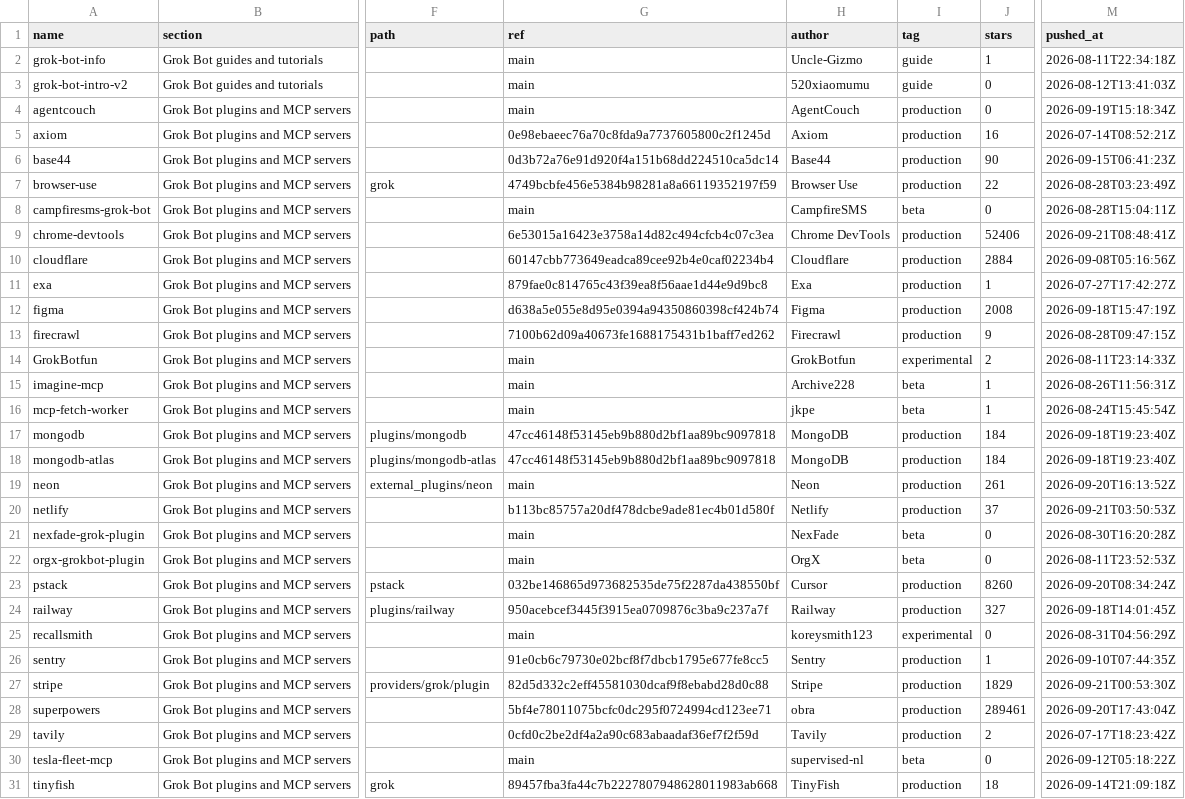
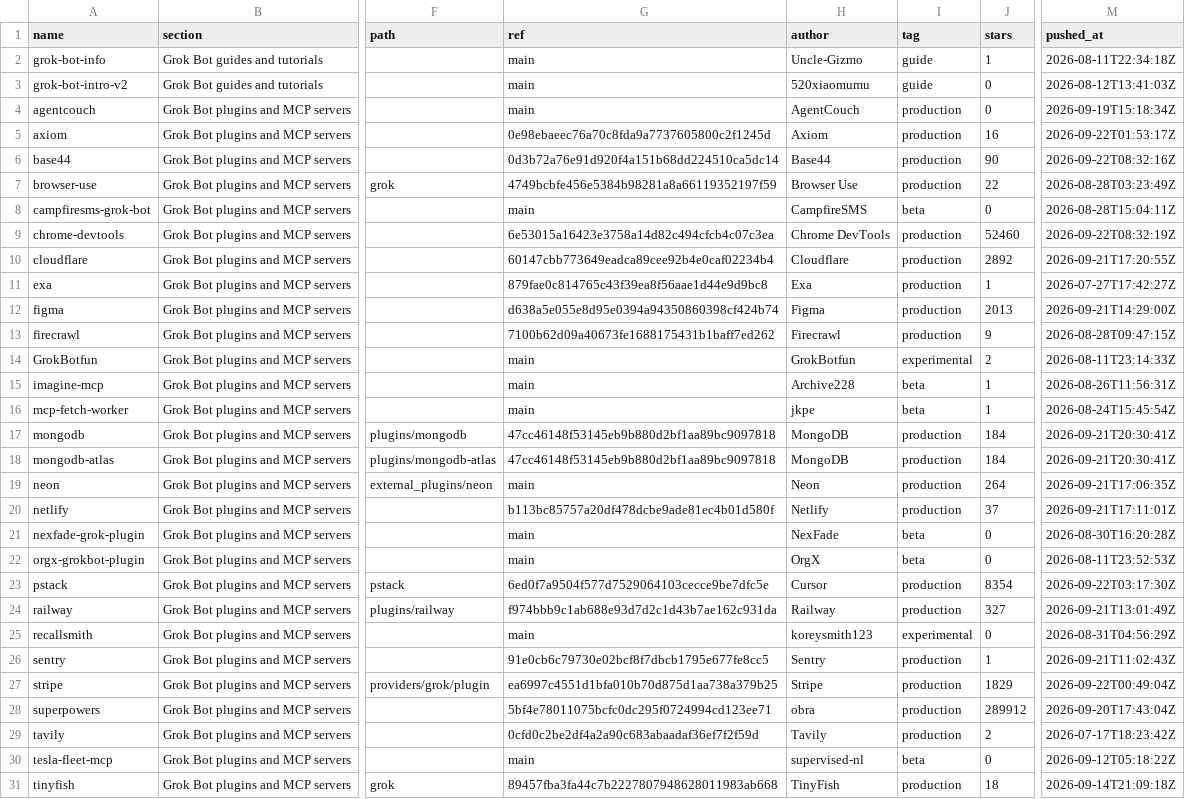
Before and after one commit to ZeroPointRepo/awesome-grok-bot, a CSV file: catalog.csv, drawn as a sheet; only a part is shown, gaps mark what is left out; the diff covers the shown part only; the diff names each change by its address in the sheet, - before the commit and + after, or states it on an @@ line.

```diff
--- a/catalog.csv
+++ b/catalog.csv
-M5 (pushed_at): 2026-07-14T08:52:21Z
+M5 (pushed_at): 2026-09-22T01:53:17Z
-M6 (pushed_at): 2026-09-15T06:41:23Z
+M6 (pushed_at): 2026-09-22T08:32:16Z
-J9 (stars): 52406
+J9 (stars): 52460
-M9 (pushed_at): 2026-09-21T08:48:41Z
+M9 (pushed_at): 2026-09-22T08:32:19Z
-J10 (stars): 2884
+J10 (stars): 2892
-M10 (pushed_at): 2026-09-08T05:16:56Z
+M10 (pushed_at): 2026-09-21T17:20:55Z
-J12 (stars): 2008
+J12 (stars): 2013
-M12 (pushed_at): 2026-09-18T15:47:19Z
+M12 (pushed_at): 2026-09-21T14:29:00Z
-M17:M18 (pushed_at): 2026-09-18T19:23:40Z
+M17:M18 (pushed_at): 2026-09-21T20:30:41Z
-J19 (stars): 261
+J19 (stars): 264
-M19 (pushed_at): 2026-09-20T16:13:52Z
+M19 (pushed_at): 2026-09-21T17:06:35Z
-M20 (pushed_at): 2026-09-21T03:50:53Z
+M20 (pushed_at): 2026-09-21T17:11:01Z
-G23 (ref): 032be146865d973682535de75f2287da438550bf
+G23 (ref): 6ed0f7a9504f577d7529064103cecce9be7dfc5e
-J23 (stars): 8260
+J23 (stars): 8354
-M23 (pushed_at): 2026-09-20T08:34:24Z
+M23 (pushed_at): 2026-09-22T03:17:30Z
-G24 (ref): 950acebcef3445f3915ea0709876c3ba9c237a7f
+G24 (ref): f974bbb9c1ab688e93d7d2c1d43b7ae162c931da
-M24 (pushed_at): 2026-09-18T14:01:45Z
+M24 (pushed_at): 2026-09-21T13:01:49Z
-M26 (pushed_at): 2026-09-10T07:44:35Z
+M26 (pushed_at): 2026-09-21T11:02:43Z
-G27 (ref): 82d5d332c2eff45581030dcaf9f8ebabd28d0c88
+G27 (ref): ea6997c4551d1bfa010b70d875d1aa738a379b25
-M27 (pushed_at): 2026-09-21T00:53:30Z
+M27 (pushed_at): 2026-09-22T00:49:04Z
-J28 (stars): 289461
+J28 (stars): 289912
```
Also changed, not shown: 12 edited cells elsewhere in this file, 5 other files.
